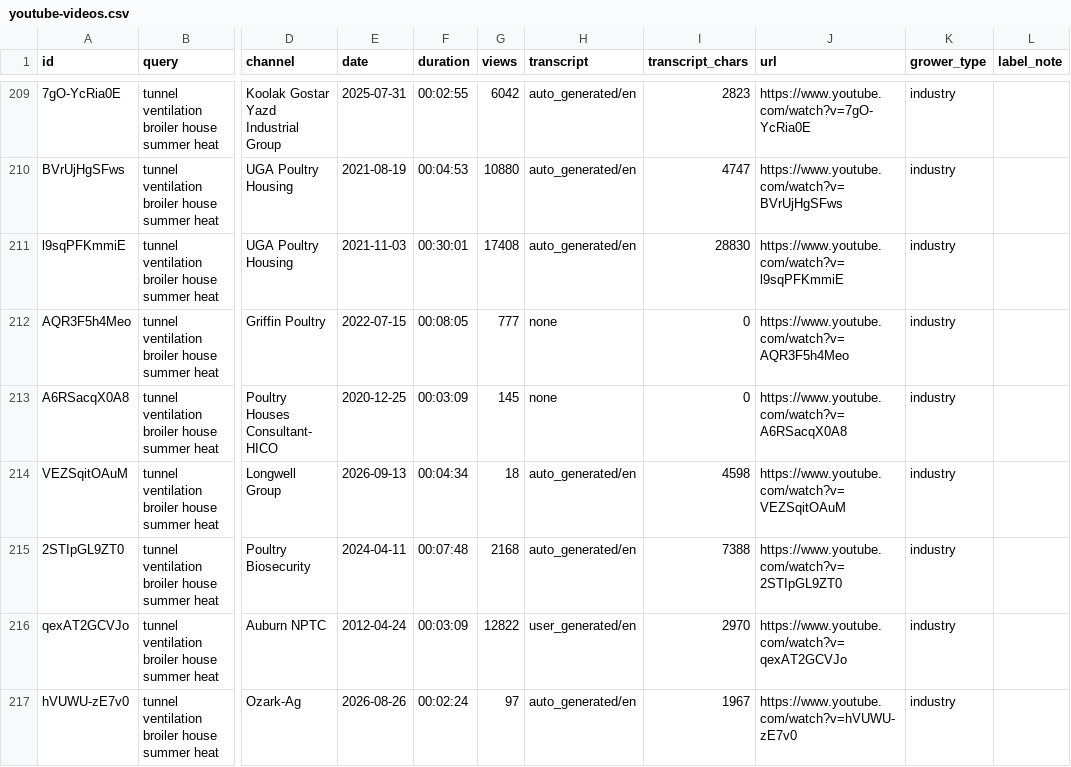
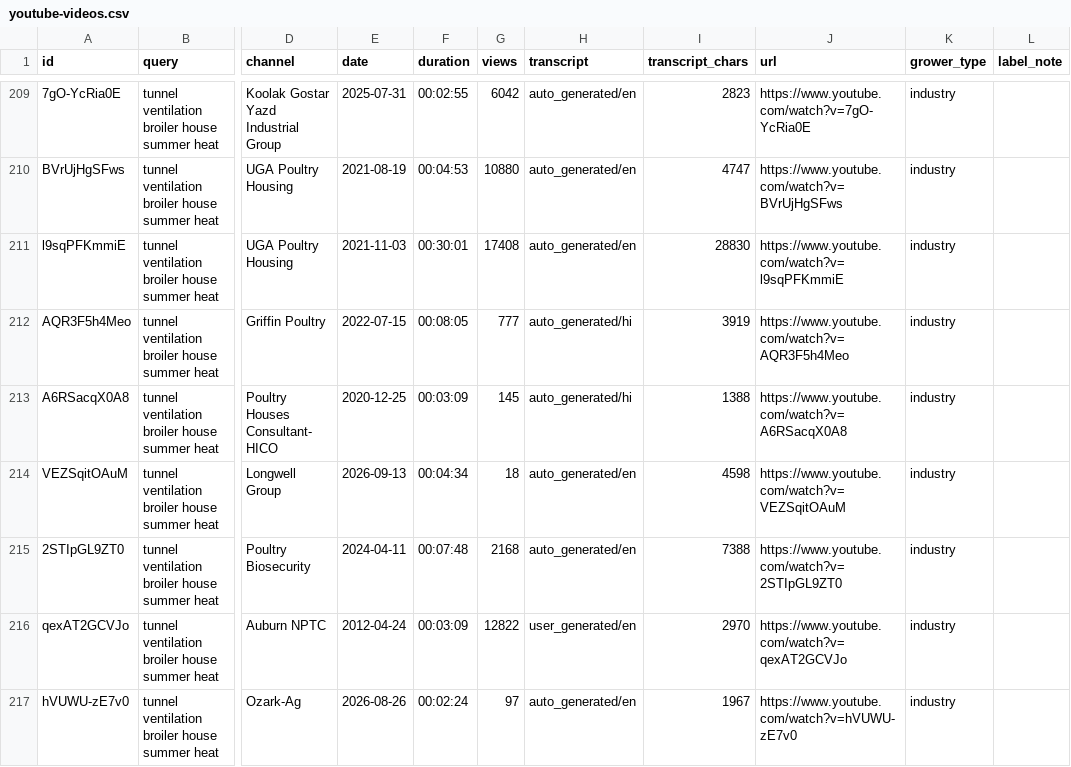
Before and after one commit to enfiyeci/farm-welfare-eval, a CSV file: evals/broiler/research/apify-pulls-2026-11/index/youtube-videos.csv, drawn as a sheet; only a part is shown, gaps mark what is left out; the diff covers the shown part only; the diff names each change by its address in the sheet, - before the commit and + after, or states it on an @@ line.

```diff
--- a/evals/broiler/research/apify-pulls-2026-11/index/youtube-videos.csv
+++ b/evals/broiler/research/apify-pulls-2026-11/index/youtube-videos.csv
-H212:H213 (transcript): none
+H212:H213 (transcript): auto_generated/hi
-I212 (transcript_chars): 0
+I212 (transcript_chars): 3919
-I213 (transcript_chars): 0
+I213 (transcript_chars): 1388
```
Also changed, not shown: 82 edited cells elsewhere in this file, 7 other files.
